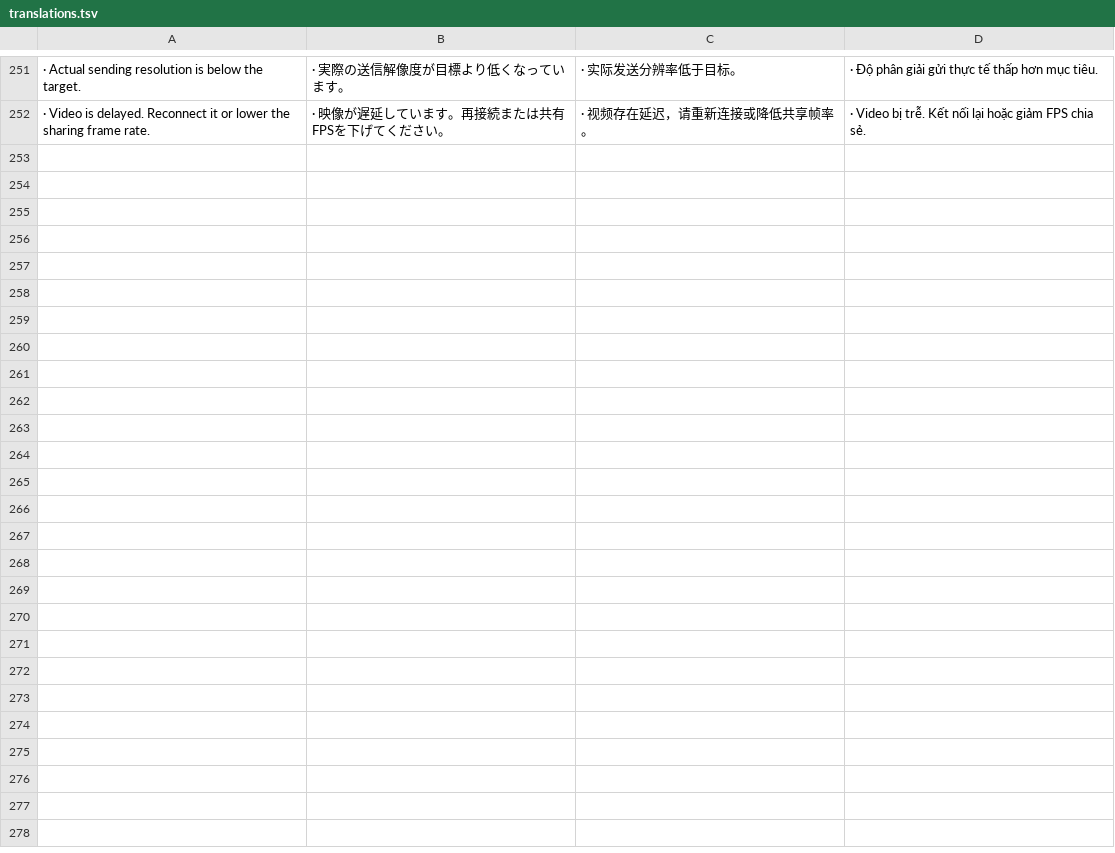
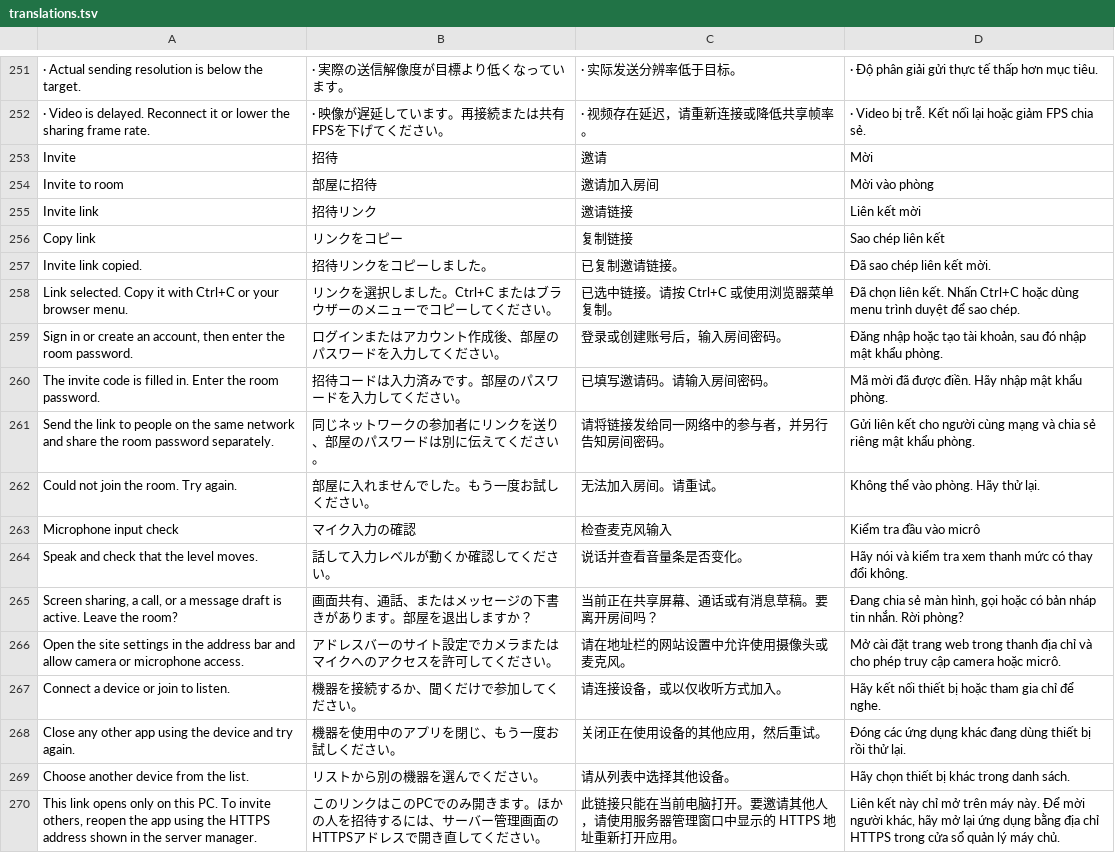
Before and after one commit to breadhun0814/classroom-live-java, a TSV file: scripts/translations.tsv, drawn as a sheet; only a part is shown, gaps mark what is left out; the diff names each change by its address in the sheet, - before the commit and + after, or states it on an @@ line.

```diff
--- a/scripts/translations.tsv
+++ b/scripts/translations.tsv
+row 253: Invite | 招待 | 邀请 | Mời
+row 254: Invite to room | 部屋に招待 | 邀请加入房间 | Mời vào phòng
+row 255: Invite link | 招待リンク | 邀请链接 | Liên kết mời
+row 256: Copy link | リンクをコピー | 复制链接 | Sao chép liên kết
+row 257: Invite link copied. | 招待リンクをコピーしました。 | 已复制邀请链接。 | Đã sao chép liên kết mời.
+row 258: Link selected. Copy it with Ctrl+C or your browser menu. | リンクを選択しました。Ctrl+C またはブラウザーのメニューでコピーしてください。 | 已选中链接。请按 Ctrl+C 或使用浏览器菜单复制。 | Đã chọn liên kết. Nhấn Ctrl+C hoặc dùng menu trình duyệt để sao chép.
+row 259: Sign in or create an account, then enter the room password. | ログインまたはアカウント作成後、部屋のパスワードを入力してください。 | 登录或创建账号后，输入房间密码。 | Đăng nhập hoặc tạo tài khoản, sau đó nhập mật khẩu phòng.
+row 260: The invite code is filled in. Enter the room password. | 招待コードは入力済みです。部屋のパスワードを入力してください。 | 已填写邀请码。请输入房间密码。 | Mã mời đã được điền. Hãy nhập mật khẩu phòng.
+row 261: Send the link to people on the same network and share the room password separately. | 同じネットワークの参加者にリンクを送り、部屋のパスワードは別に伝えてください。 | 请将链接发给同一网络中的参与者，并另行告知房间密码。 | Gửi liên kết cho người cùng mạng và chia sẻ riêng mật khẩu phòng.
+row 262: Could not join the room. Try again. | 部屋に入れませんでした。もう一度お試しください。 | 无法加入房间。请重试。 | Không thể vào phòng. Hãy thử lại.
+row 263: Microphone input check | マイク入力の確認 | 检查麦克风输入 | Kiểm tra đầu vào micrô
+row 264: Speak and check that the level moves. | 話して入力レベルが動くか確認してください。 | 说话并查看音量条是否变化。 | Hãy nói và kiểm tra xem thanh mức có thay đổi không.
+row 265: Screen sharing, a call, or a message draft is active. Leave the room? | 画面共有、通話、またはメッセージの下書きがあります。部屋を退出しますか？ | 当前正在共享屏幕、通话或有消息草稿。要离开房间吗？ | Đang chia sẻ màn hình, gọi hoặc có bản nháp tin nhắn. Rời phòng?
+row 266: Open the site settings in the address bar and allow camera or microphone access. | アドレスバーのサイト設定でカメラまたはマイクへのアクセスを許可してください。 | 请在地址栏的网站设置中允许使用摄像头或麦克风。 | Mở cài đặt trang web trong thanh địa chỉ và cho phép truy cập camera hoặc micrô.
+row 267: Connect a device or join to listen. | 機器を接続するか、聞くだけで参加してください。 | 请连接设备，或以仅收听方式加入。 | Hãy kết nối thiết bị hoặc tham gia chỉ để nghe.
+row 268: Close any other app using the device and try again. | 機器を使用中のアプリを閉じ、もう一度お試しください。 | 关闭正在使用设备的其他应用，然后重试。 | Đóng các ứng dụng khác đang dùng thiết bị rồi thử lại.
+row 269: Choose another device from the list. | リストから別の機器を選んでください。 | 请从列表中选择其他设备。 | Hãy chọn thiết bị khác trong danh sách.
+row 270: This link opens only on this PC. To invite others, reopen the app using the HTTPS address shown in the server manager. | このリンクはこのPCでのみ開きます。ほかの人を招待するには、サーバー管理画面のHTTPSアドレスで開き直してください。 | 此链接只能在当前电脑打开。要邀请其他人，请使用服务器管理窗口中显示的 HTTPS 地址重新打开应用。 | Liên kết này chỉ mở trên máy này. Để mời người khác, hãy mở lại ứng dụng bằng địa chỉ HTTPS trong cửa sổ quản lý máy chủ.
```
Also changed, not shown: 9 other files.
